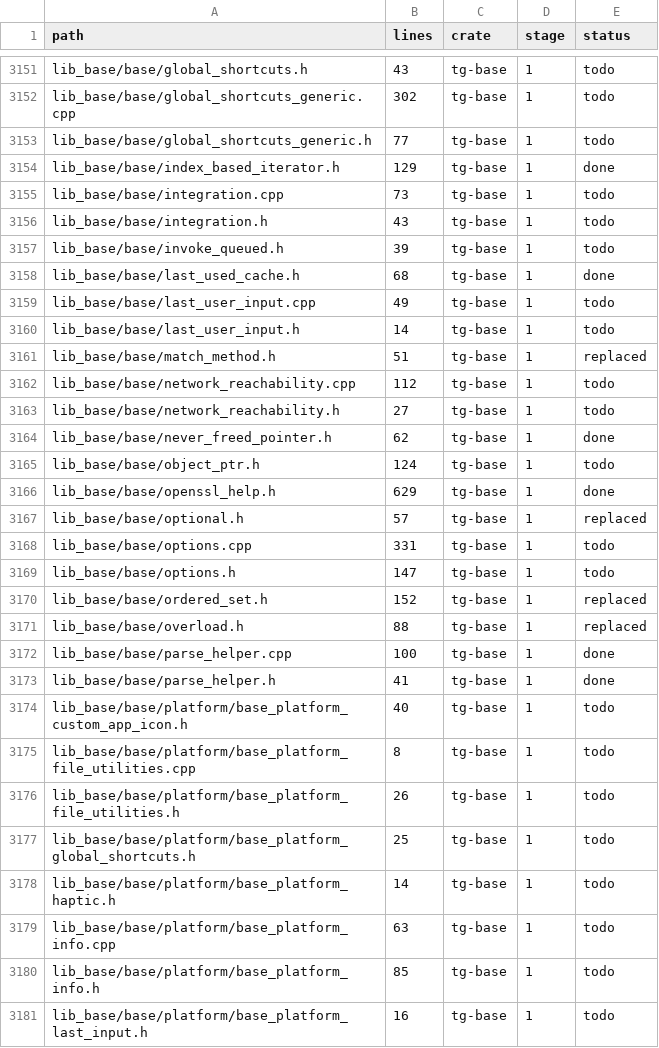
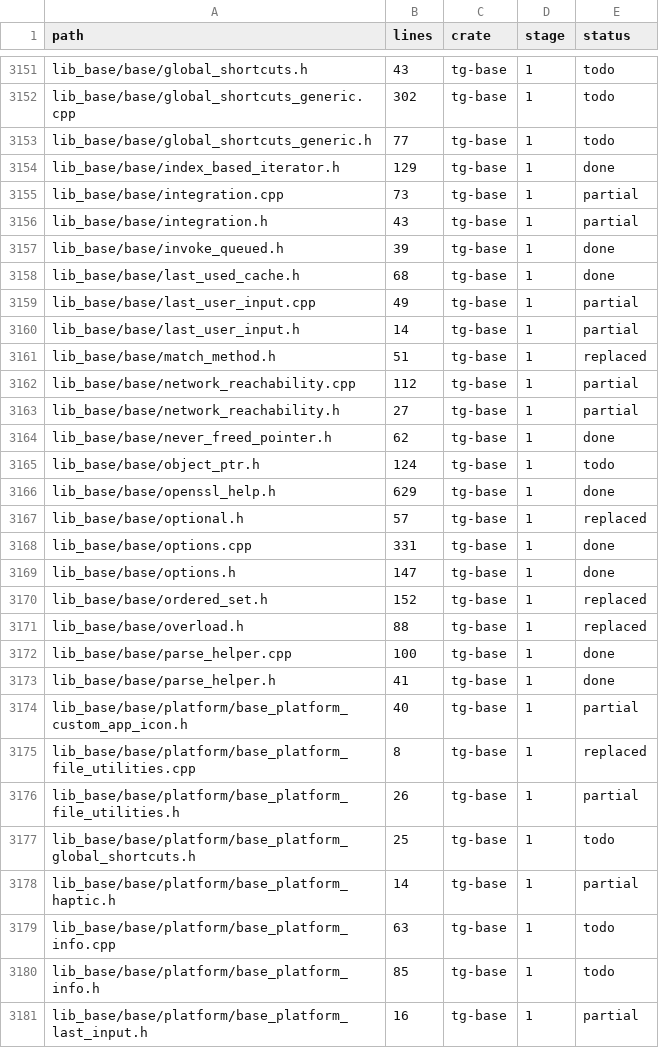
Before and after one commit to B2B-AI-SaaS-Startup-LLC/GramTele, a CSV file: ledger/files.csv, drawn as a sheet; only a part is shown, gaps mark what is left out; the diff covers the shown part only.

Commit message:
ledger: tg-base timers, process utilities and deferred desktop backends

```diff
--- a/ledger/files.csv
+++ b/ledger/files.csv
@@ -3154,11 +3154,11 @@ lib_base/base/global_shortcuts_generic.h,77,tg-base,1,todo
 lib_base/base/index_based_iterator.h,129,tg-base,1,done
-lib_base/base/integration.cpp,73,tg-base,1,todo
-lib_base/base/integration.h,43,tg-base,1,todo
-lib_base/base/invoke_queued.h,39,tg-base,1,todo
+lib_base/base/integration.cpp,73,tg-base,1,partial
+lib_base/base/integration.h,43,tg-base,1,partial
+lib_base/base/invoke_queued.h,39,tg-base,1,done
 lib_base/base/last_used_cache.h,68,tg-base,1,done
-lib_base/base/last_user_input.cpp,49,tg-base,1,todo
-lib_base/base/last_user_input.h,14,tg-base,1,todo
+lib_base/base/last_user_input.cpp,49,tg-base,1,partial
+lib_base/base/last_user_input.h,14,tg-base,1,partial
 lib_base/base/match_method.h,51,tg-base,1,replaced
-lib_base/base/network_reachability.cpp,112,tg-base,1,todo
-lib_base/base/network_reachability.h,27,tg-base,1,todo
+lib_base/base/network_reachability.cpp,112,tg-base,1,partial
+lib_base/base/network_reachability.h,27,tg-base,1,partial
 lib_base/base/never_freed_pointer.h,62,tg-base,1,done
@@ -3167,4 +3167,4 @@ lib_base/base/openssl_help.h,629,tg-base,1,done
 lib_base/base/optional.h,57,tg-base,1,replaced
-lib_base/base/options.cpp,331,tg-base,1,todo
-lib_base/base/options.h,147,tg-base,1,todo
+lib_base/base/options.cpp,331,tg-base,1,done
+lib_base/base/options.h,147,tg-base,1,done
 lib_base/base/ordered_set.h,152,tg-base,1,replaced
@@ -3173,9 +3173,9 @@ lib_base/base/parse_helper.cpp,100,tg-base,1,done
 lib_base/base/parse_helper.h,41,tg-base,1,done
-lib_base/base/platform/base_platform_custom_app_icon.h,40,tg-base,1,todo
-lib_base/base/platform/base_platform_file_utilities.cpp,8,tg-base,1,todo
-lib_base/base/platform/base_platform_file_utilities.h,26,tg-base,1,todo
+lib_base/base/platform/base_platform_custom_app_icon.h,40,tg-base,1,partial
+lib_base/base/platform/base_platform_file_utilities.cpp,8,tg-base,1,replaced
+lib_base/base/platform/base_platform_file_utilities.h,26,tg-base,1,partial
 lib_base/base/platform/base_platform_global_shortcuts.h,25,tg-base,1,todo
-lib_base/base/platform/base_platform_haptic.h,14,tg-base,1,todo
+lib_base/base/platform/base_platform_haptic.h,14,tg-base,1,partial
 lib_base/base/platform/base_platform_info.cpp,63,tg-base,1,todo
 lib_base/base/platform/base_platform_info.h,85,tg-base,1,todo
-lib_base/base/platform/base_platform_last_input.h,16,tg-base,1,todo
+lib_base/base/platform/base_platform_last_input.h,16,tg-base,1,partial
```
Also changed, not shown: 32 edited cells elsewhere in this file, 2 other files.
